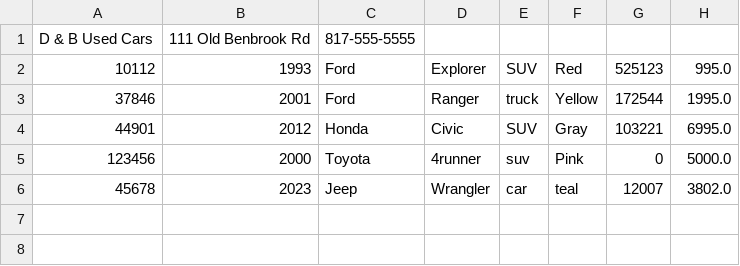
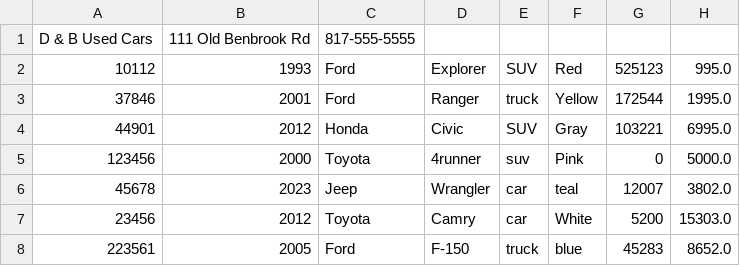
Before and after one commit to twentyfive21/car-dealership, a CSV file: car-dealership/inventory.csv, drawn as a sheet; the diff names each change by its address in the sheet, - before the commit and + after, or states it on an @@ line.

```diff
--- a/car-dealership/inventory.csv
+++ b/car-dealership/inventory.csv
+row 7: 23456 | 2012 | Toyota | Camry | car | White | 5200 | 15303.0
+row 8: 223561 | 2005 | Ford | F-150 | truck | blue | 45283 | 8652.0
```
Also changed, not shown: 3 other files.
